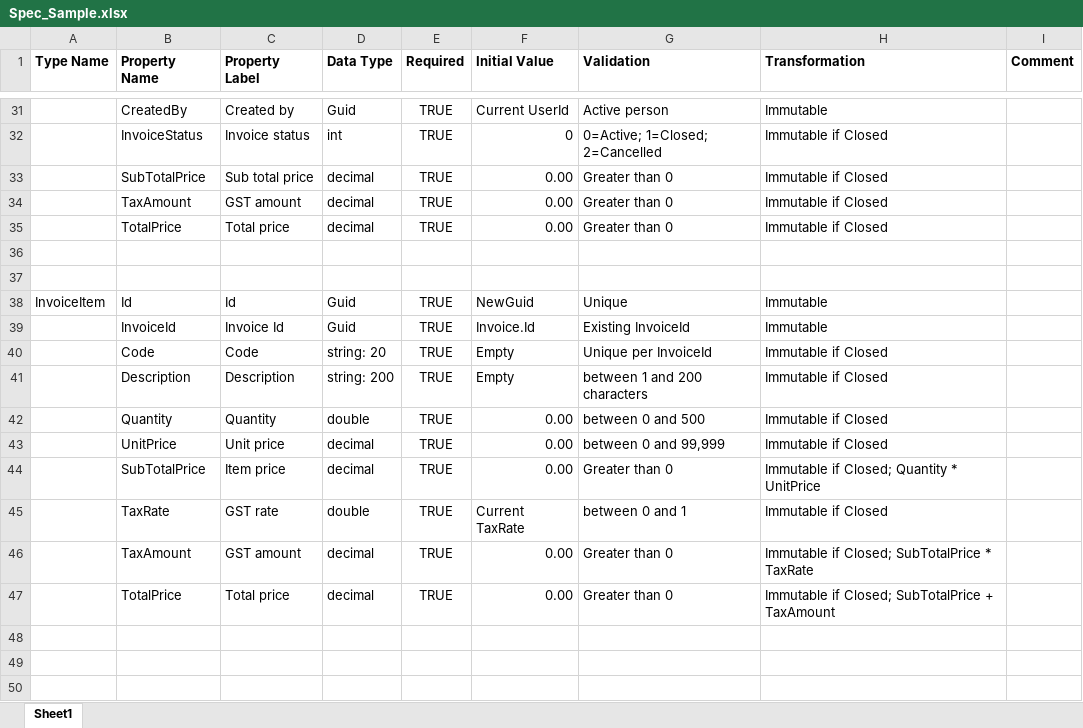
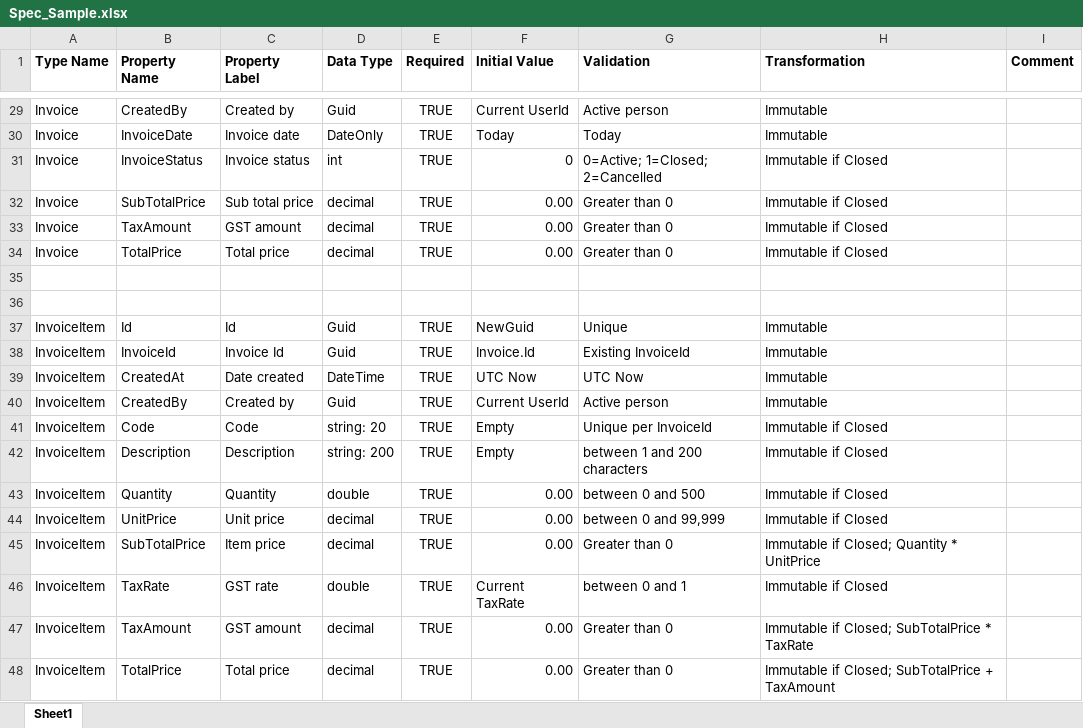
Before and after one commit to Net-Advantage/TechTrek.TenantDomain, an Excel workbook: docs/Spec_Sample.xlsx, sheet Sheet1, drawn as a sheet; only a part is shown, gaps mark what is left out; values as stored, in another font and other column widths than the file's, no borders; addresses are those after the commit; the diff covers the shown part only; the diff names each change by its address in the sheet, - before the commit and + after, or states it on an @@ line.

Commit message:
Updated spec sample

```diff
--- a/docs/Spec_Sample.xlsx (sheet Sheet1)
+++ b/docs/Spec_Sample.xlsx (sheet Sheet1)
-A29 (Type Name): (empty)
+A29 (Type Name): Invoice
+row 30: Invoice | InvoiceDate | Invoice date | DateOnly | TRUE | Today | Today | Immutable
-A31:A34 (Type Name): (empty)
+A31:A34 (Type Name): Invoice
-A38 (Type Name): (empty)
+A38 (Type Name): InvoiceItem
+row 39: InvoiceItem | CreatedAt | Date created | DateTime | TRUE | UTC Now | UTC Now | Immutable
+row 40: InvoiceItem | CreatedBy | Created by | Guid | TRUE | Current UserId | Active person | Immutable
-A41:A48 (Type Name): (empty)
+A41:A48 (Type Name): InvoiceItem
```
Also changed, not shown: 3 added rows, 5 removed rows and 24 edited cells elsewhere in this sheet.
